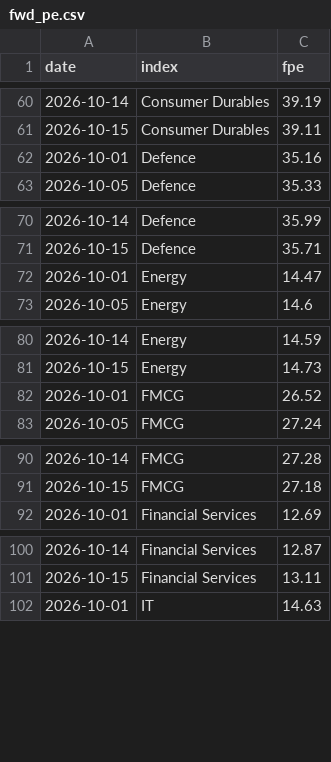
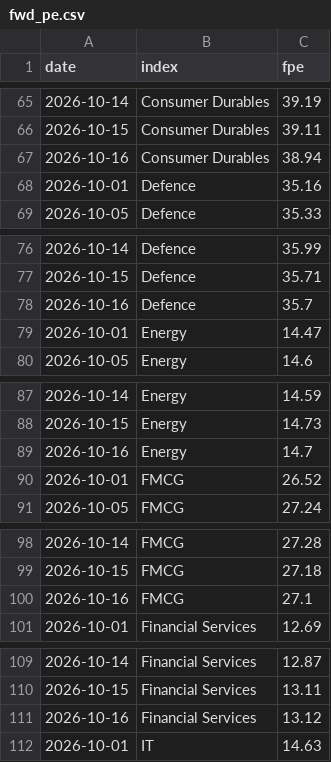
Before and after one commit to abhijitkikale/bharatpulse, a CSV file: data/fwd_pe.csv, drawn as a sheet; only a part is shown, gaps mark what is left out; the diff covers the shown part only.

```diff
--- a/data/fwd_pe.csv
+++ b/data/fwd_pe.csv
@@ -61,2 +66,3 @@ date,index,fpe
 2026-10-15,Consumer Durables,39.11
+2026-10-16,Consumer Durables,38.94
 2026-10-01,Defence,35.16
@@ -71,2 +77,3 @@ date,index,fpe
 2026-10-15,Defence,35.71
+2026-10-16,Defence,35.7
 2026-10-01,Energy,14.47
@@ -81,2 +88,3 @@ date,index,fpe
 2026-10-15,Energy,14.73
+2026-10-16,Energy,14.7
 2026-10-01,FMCG,26.52
@@ -91,2 +99,3 @@ date,index,fpe
 2026-10-15,FMCG,27.18
+2026-10-16,FMCG,27.1
 2026-10-01,Financial Services,12.69
@@ -101,2 +110,3 @@ date,index,fpe
 2026-10-15,Financial Services,13.11
+2026-10-16,Financial Services,13.12
 2026-10-01,IT,14.63
```
Also changed, not shown: 26 added rows elsewhere in this file, data/fiidii.csv, data/move.csv.
